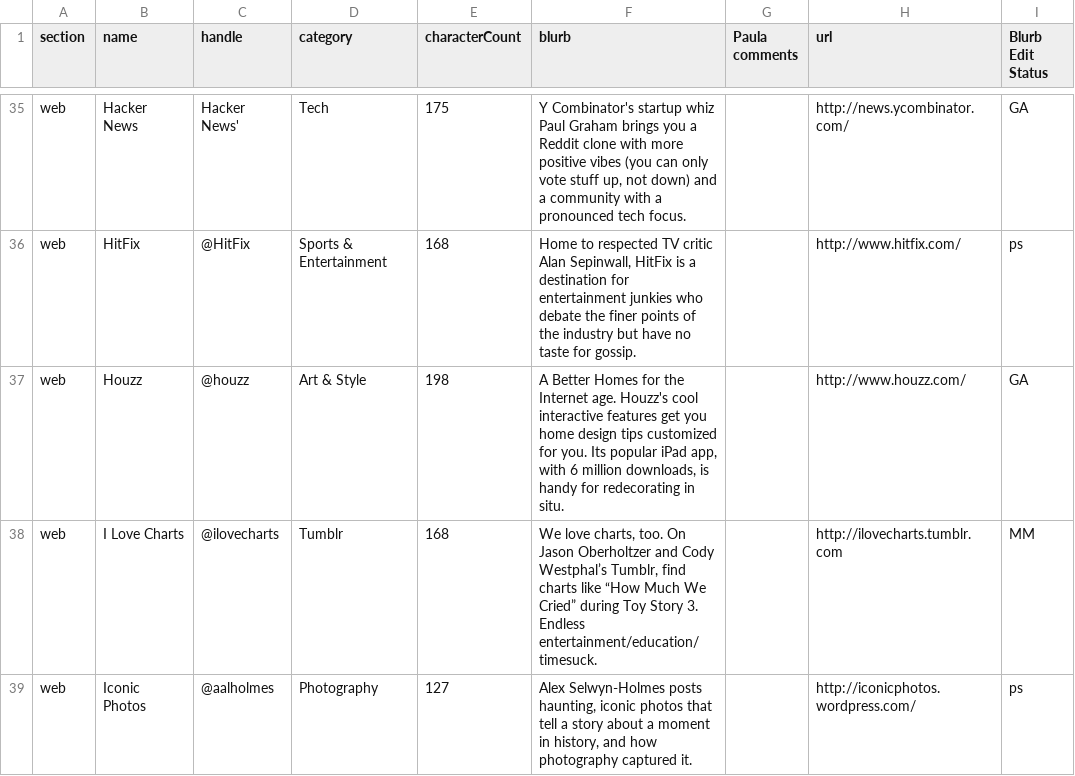
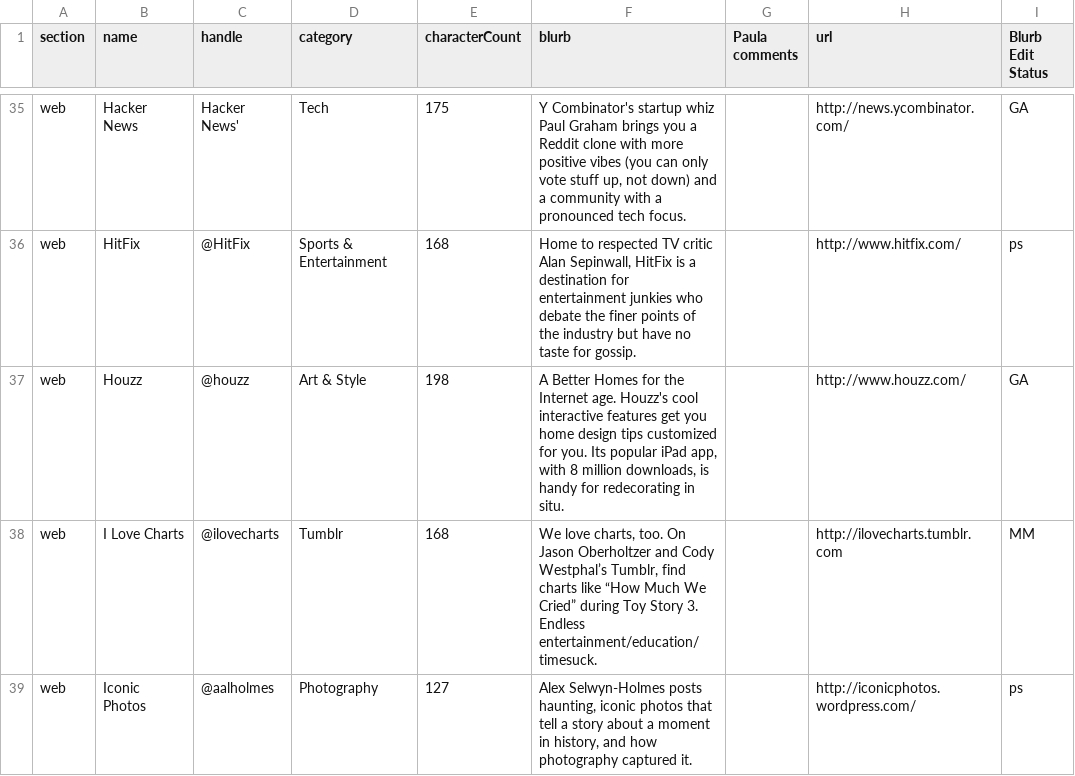
Before and after one commit to lmaharas/beastbestawards, a CSV file: csv/web.csv, drawn as a sheet; only a part is shown, gaps mark what is left out; the diff names each change by its address in the sheet, - before the commit and + after, or states it on an @@ line.

```diff
--- a/csv/web.csv
+++ b/csv/web.csv
-F37 (blurb): …app, with 6 million downloads,…
+F37 (blurb): …app, with 8 million downloads,…
```
Also changed, not shown: 1 other file.
